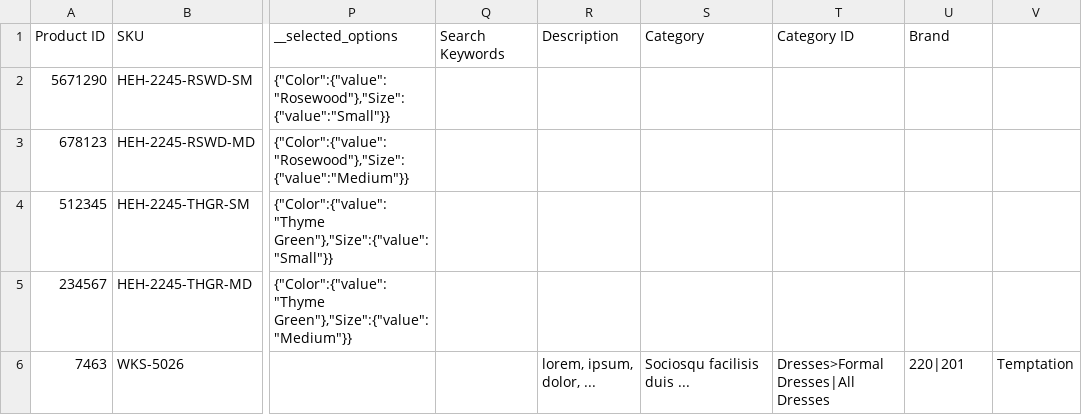
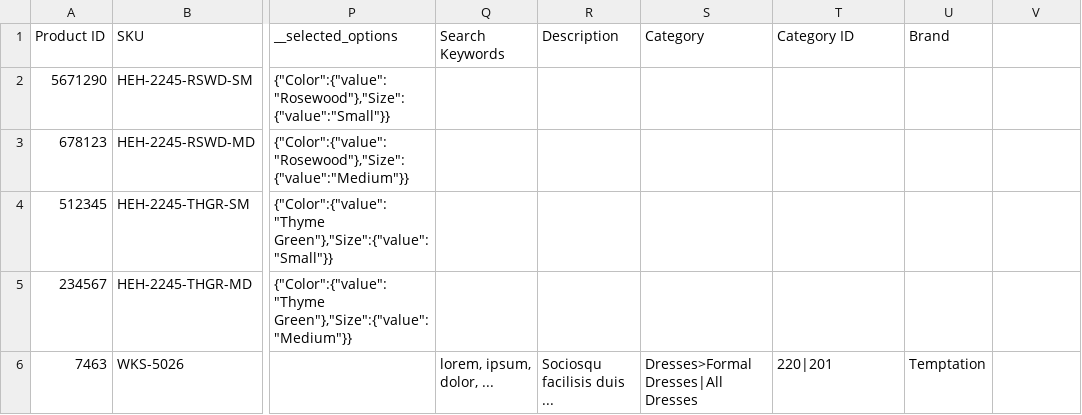
Before and after one commit to tejasklevu/my-public-files, a CSV file: sample-csv-athos.csv, drawn as a sheet; only a part is shown, gaps mark what is left out; the diff names each change by its address in the sheet, - before the commit and + after, or states it on an @@ line.

Commit message:
Update sample-csv-athos.csv

```diff
--- a/sample-csv-athos.csv
+++ b/sample-csv-athos.csv
-Q6 (Search Keywords): (empty)
+Q6 (Search Keywords): lorem, ipsum, dolor, ...
-R6 (Description): lorem, ipsum, dolor, ...
+R6 (Description): Sociosqu facilisis duis ...
-S6 (Category): Sociosqu facilisis duis ...
+S6 (Category): Dresses>Formal Dresses|All Dresses
-T6 (Category ID): Dresses>Formal Dresses|All Dresses
+T6 (Category ID): 220|201
-U6 (Brand): 220|201
+U6 (Brand): Temptation
-V6: Temptation
+V6: (empty)
```
